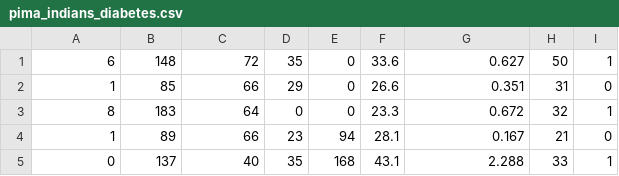
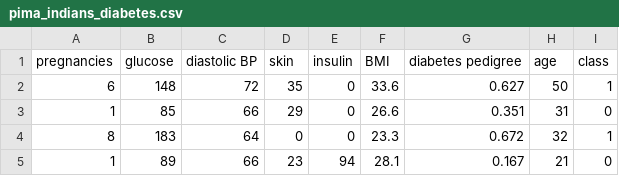
Before and after one commit to cagBRT/Machine-Learning, a CSV file: pima_indians_diabetes.csv, drawn as a sheet; only a part is shown; the shorter side is filled out with more unchanged rows.

Commit message:
Update pima_indians_diabetes.csv

```diff
--- a/pima_indians_diabetes.csv
+++ b/pima_indians_diabetes.csv
@@ -1 +1,2 @@
+pregnancies,glucose,diastolic BP,skin,insulin,BMI,diabetes pedigree,age,class
 6,148,72,35,0,33.6,0.627,50,1
```
